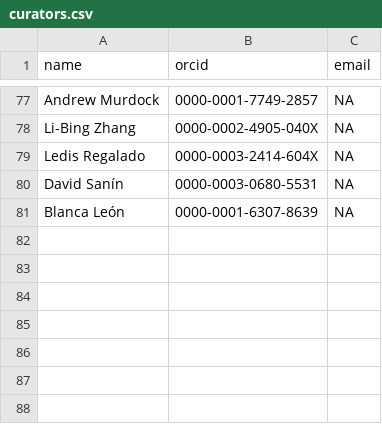
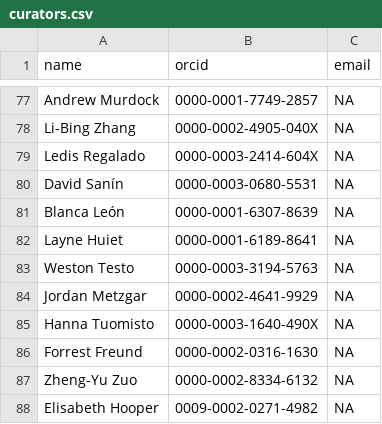
Before and after one commit to pteridogroup/ppg-curators, a CSV file: data/curators.csv, drawn as a sheet; only a part is shown, gaps mark what is left out.

```diff
--- a/data/curators.csv
+++ b/data/curators.csv
@@ -81 +81,8 @@ David Sanín,0000-0003-0680-5531,NA
 Blanca León,0000-0001-6307-8639,NA
+Layne Huiet,0000-0001-6189-8641,NA
+Weston Testo,0000-0003-3194-5763,NA
+Jordan Metzgar,0000-0002-4641-9929,NA
+Hanna Tuomisto,0000-0003-1640-490X,NA
+Forrest Freund,0000-0002-0316-1630,NA
+Zheng-Yu Zuo,0000-0002-8334-6132,NA
+Elisabeth Hooper,0009-0002-0271-4982,NA
```
Also changed, not shown: data/genera.csv.
